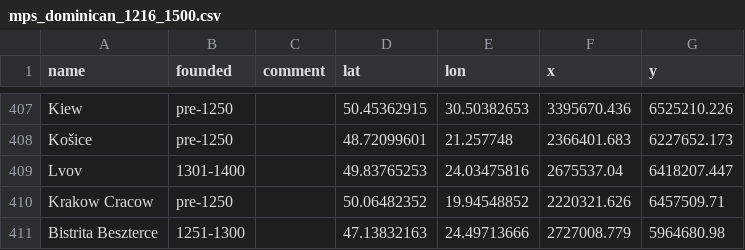
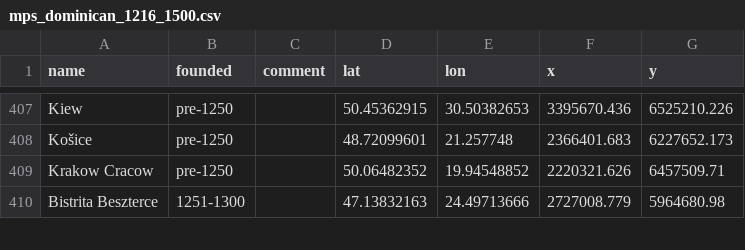
Before and after one commit to jtabordaj/rm_mam_ecotheology, a CSV file: Data/Houses/mps_dominican_1216_1500.csv, drawn as a sheet; only a part is shown, gaps mark what is left out; the diff covers the shown part only; the diff names each change by its address in the sheet, - before the commit and + after, or states it on an @@ line.

```diff
--- a/Data/Houses/mps_dominican_1216_1500.csv
+++ b/Data/Houses/mps_dominican_1216_1500.csv
-row 409: Lvov | 1301-1400 |  | 49.83765253 | 24.03475816 | 2675537.04 | 6418207.447
```
Also changed, not shown: 14 removed rows elsewhere in this file, 2 other files.
